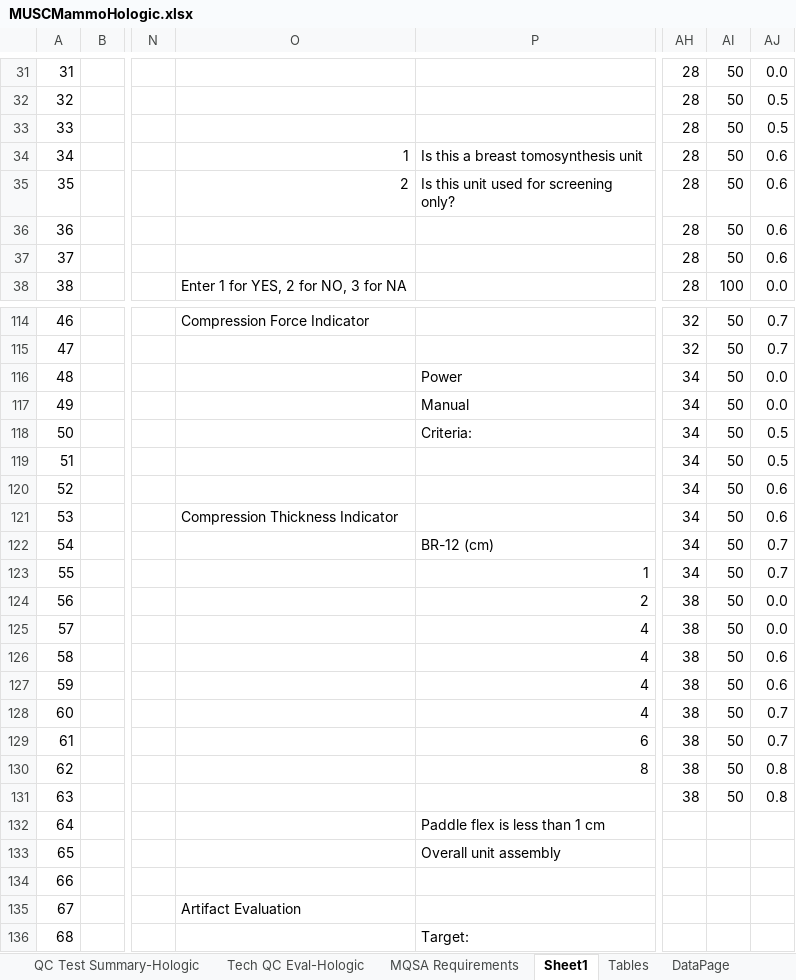
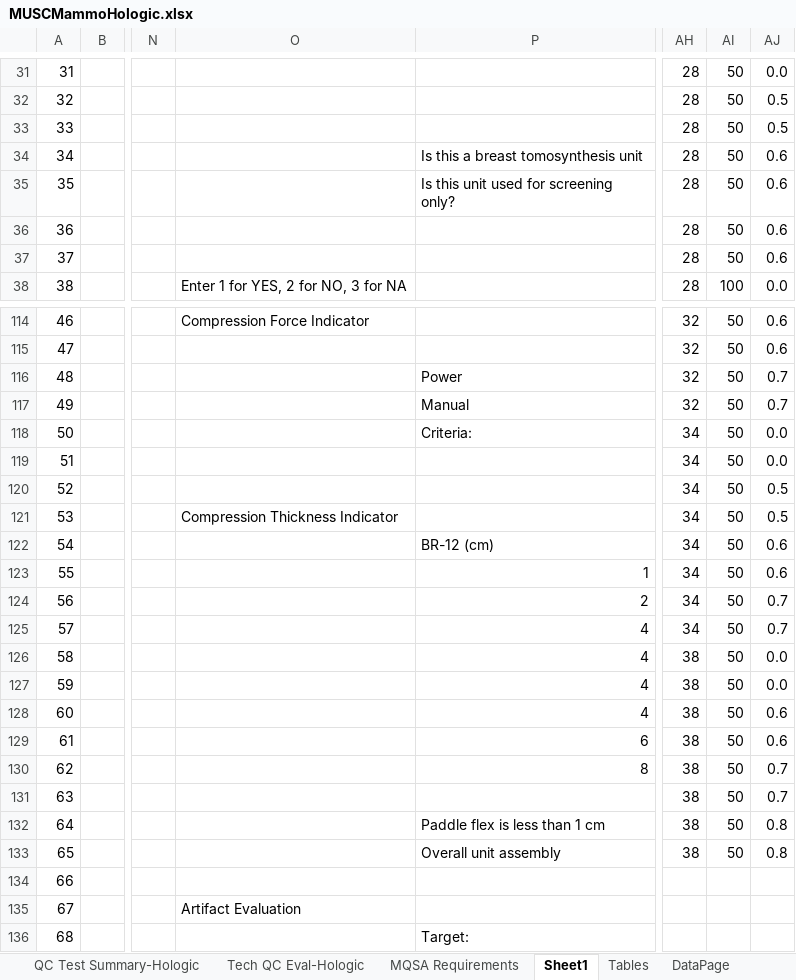
Before and after one commit to imabug/EquipTestingSpreadsheets, an Excel workbook: MUSCMammoHologic.xlsx, sheet Sheet1, drawn as a sheet; only a part is shown, gaps mark what is left out; values as stored, in another font and other column widths than the file's, no cell formats; conditional formats not drawn; the diff covers the shown part only; the diff names each change by its address in the sheet, - before the commit and + after, or states it on an @@ line.

```diff
--- a/MUSCMammoHologic.xlsx (sheet Sheet1)
+++ b/MUSCMammoHologic.xlsx (sheet Sheet1)
-O34: 1
+O34: (empty)
-O35: 2
+O35: (empty)
-AJ114:AJ115: 0.7
+AJ114:AJ115: 0.6
-AH116:AH117: 34
+AH116:AH117: 32
-AJ116:AJ117: 0.0
+AJ116:AJ117: 0.7
-AJ118:AJ119: 0.5
+AJ118:AJ119: 0.0
-AJ120:AJ121: 0.6
+AJ120:AJ121: 0.5
-AJ122:AJ123: 0.7
+AJ122:AJ123: 0.6
-AH124:AH125: 38
+AH124:AH125: 34
-AJ124:AJ125: 0.0
+AJ124:AJ125: 0.7
-AJ126:AJ127: 0.6
+AJ126:AJ127: 0.0
-AJ128:AJ129: 0.7
+AJ128:AJ129: 0.6
-AJ130:AJ131: 0.8
+AJ130:AJ131: 0.7
-AH132:AH133: (empty)
+AH132:AH133: 38
-AI132:AI133: (empty)
+AI132:AI133: 50
-AJ132:AJ133: (empty)
+AJ132:AJ133: 0.8
```
Also changed, not shown: 78 edited cells and merged cells elsewhere in this sheet, sheet Tables, sheet QC Test Summary-Hologic, cell formats, formulas that keep their value.
